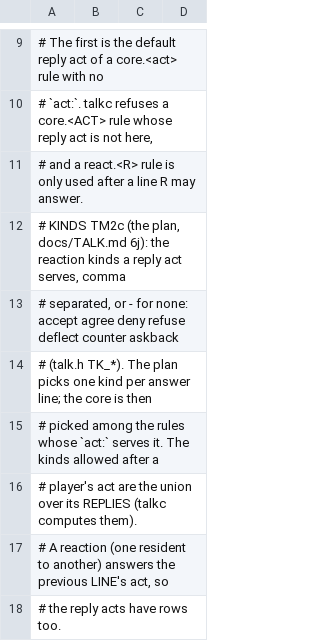
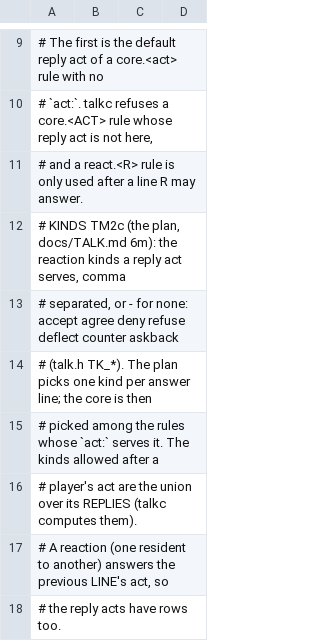
Before and after one commit to masong0508-lab/DOOMOGACHI-LIFE-in-HELLvile-park-exclamationmark, a TSV file: core/data/talk/acts.tsv, drawn as a sheet; only a part is shown, gaps mark what is left out.

```diff
--- a/core/data/talk/acts.tsv
+++ b/core/data/talk/acts.tsv
@@ -11,3 +11,3 @@
 #            and a react.<R> rule is only used after a line R may answer.
-#   KINDS    TM2c (the plan, docs/TALK.md 6j): the reaction kinds a reply act serves, comma
+#   KINDS    TM2c (the plan, docs/TALK.md 6m): the reaction kinds a reply act serves, comma
 #            separated, or - for none: accept agree deny refuse deflect counter askback
```
Also changed, not shown: 12 other files.
